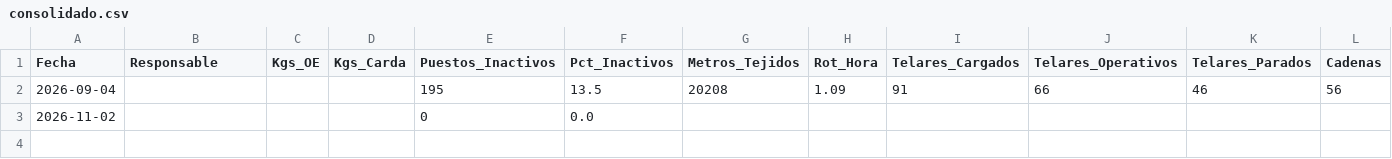
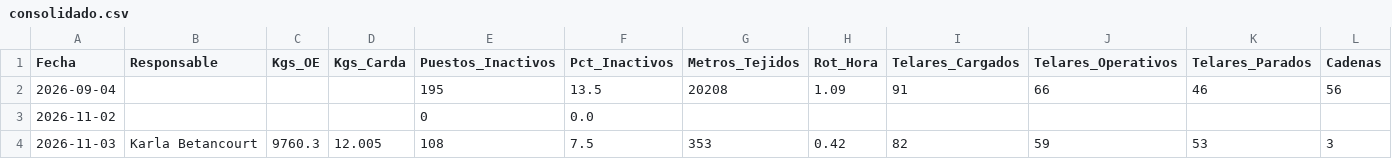
Before and after one commit to fherross3-ops/JTX-Reporte, a CSV file: reportes/consolidado.csv, drawn as a sheet; only a part is shown; rows hold the shown columns only; the diff names each change by its address in the sheet, - before the commit and + after, or states it on an @@ line.

Commit message:
Consolidado actualizado (2026-11-03)

```diff
--- a/reportes/consolidado.csv
+++ b/reportes/consolidado.csv
+row 4: 2026-11-03 | Karla Betancourt | 9760.3 | 12.005 | 108 | 7.5 | 353 | 0.42 | 82 | 59 | 53 | 3
```
